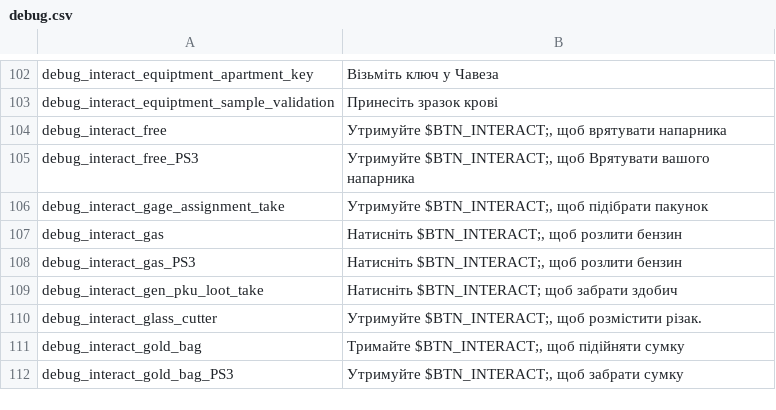
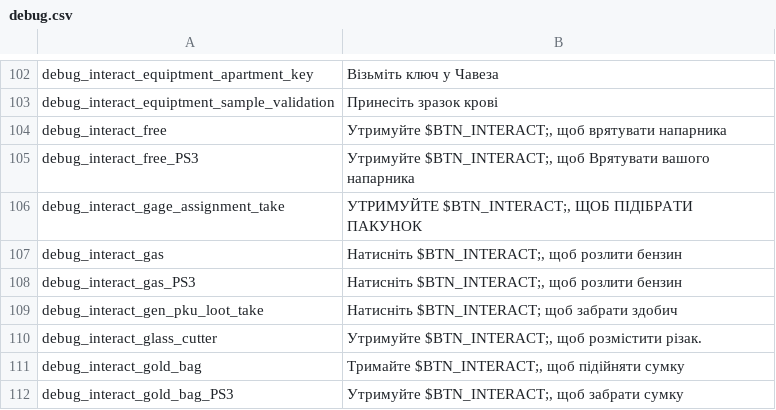
Before and after one commit to Parapando/Payday-2-UA, a CSV file: Crowdin/translated/debug.csv, drawn as a sheet; only a part is shown, gaps mark what is left out.

Commit message:
New translations debug.csv (Multilingual)

```diff
--- a/Crowdin/translated/debug.csv
+++ b/Crowdin/translated/debug.csv
@@ -105,3 +105,3 @@
 "debug_interact_free_PS3","Утримуйте $BTN_INTERACT;, щоб Врятувати вашого напарника"
-"debug_interact_gage_assignment_take","Утримуйте $BTN_INTERACT;, щоб підібрати пакунок"
+"debug_interact_gage_assignment_take","УТРИМУЙТЕ $BTN_INTERACT;, ЩОБ ПІДІБРАТИ ПАКУНОК"
 "debug_interact_gas","Натисніть $BTN_INTERACT;, щоб розлити бензин"
```
